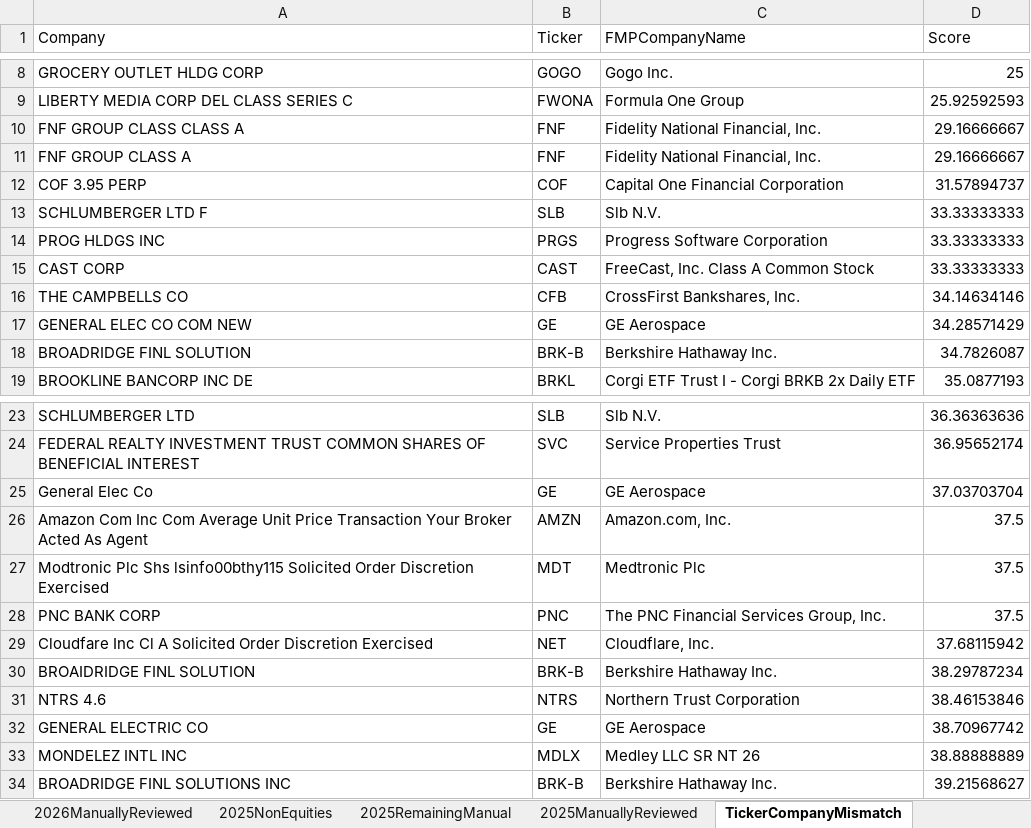
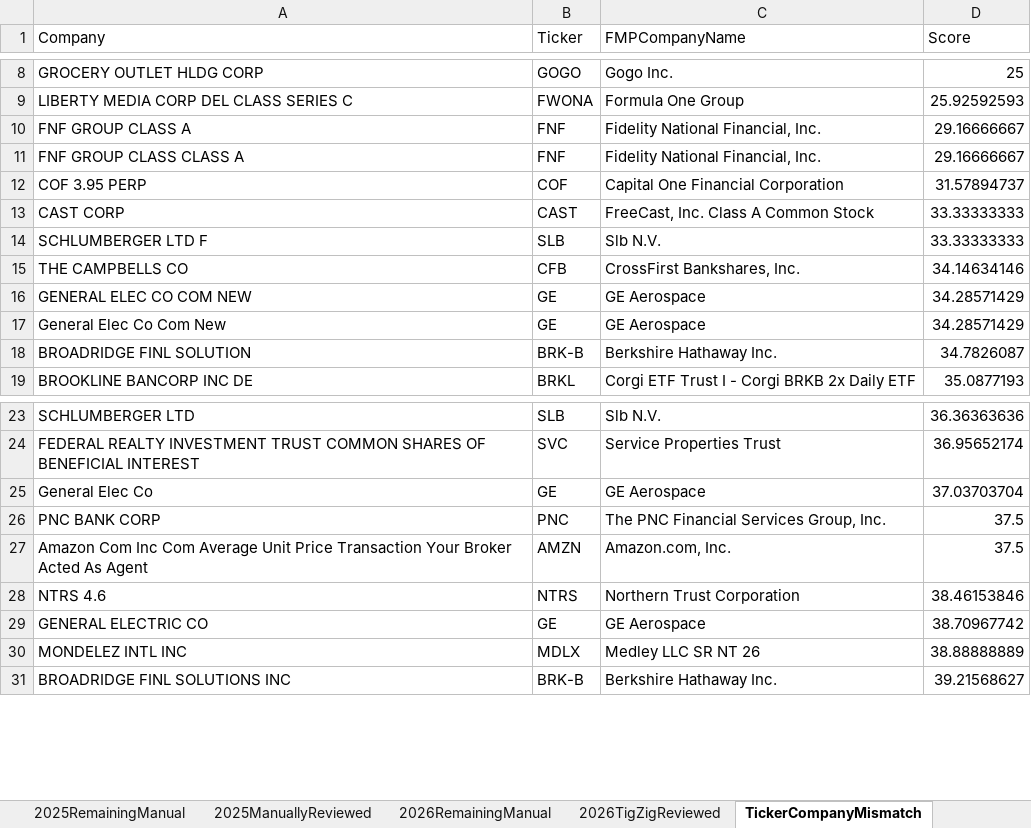
Before and after one commit to Steven-McQueen/MasterDataHandling, an Excel workbook: 2) Trades/TickerReview.xlsx, sheet TickerCompanyMismatch, drawn as a sheet; only a part is shown, gaps mark what is left out; values as stored, in another font and other column widths than the file's, no borders; removed rows and columns are numbered as before the commit, all else as after; the diff covers the shown part only; the diff names each change by its address in the sheet, - before the commit and + after, or states it on an @@ line.

Commit message:
Step 2: 2026 trades from TigZig, QuiverQuant as ticker lookup only
QuiverQuant's 2026 file lacks the filing of Jun 25, 2026 (part 1), which
holds every trade of April 2026 (1,375 rows). Outside April the two
providers carry the same trades. The trades of both years now come from
TigZig; the QuiverQuant file only supplies Company -> Ticker pairs.

- TradesCleaning.ipynb: reads RawData/Trump_trades_2026_RAW (tigzig).csv;
  new sections 2.8-2.9 map the 2026 rows with the 2025 passes; stops when
  a company (2.9) or a flagged ticker/company pair (4.8) has no decision;
  "with due bills" no longer counts as a bond (7 share sales return).
- TickerReview.xlsx: new sheets 2026RemainingManual and 2026TigZigReviewed
  (34 companies, reviewed by Andreas 2026-11-12); three rows added to
  TickerCompanyMismatchReviewed.
- Result: Trades 27,628 -> 28,957 rows (April 2026: 1,323), 1,620 tickers
  (BNL in, FSBW out); purchases.csv 18,797 -> 19,505 lots; PurchasesMerged
  17,724 -> 18,377. 2025 rows unchanged. All section 5.6 checks pass.
- Backup_2026-11-12/: files from before the change, and OldVsNew_2026.xlsx
  with the 42 rows that differ outside April and why.
- README (sources, Step 2, pipeline diagram) and FolderOverview updated.

To do next (not rerun here, still on the old purchase table):
Step 3 prices and returns (BNL and CDE have no prices yet), Step 4
company.db (lacks BNL), then Steps 5.2 and 6-11. README counts from those
steps are still the old ones. Not checked against the filing PDFs: 14
trades the two providers date differently, and one Versigent purchase
QuiverQuant lists twice.

```diff
--- a/2) Trades/TickerReview.xlsx (sheet TickerCompanyMismatch)
+++ b/2) Trades/TickerReview.xlsx (sheet TickerCompanyMismatch)
+sheet tab: 2026RemainingManual
+sheet tab: 2026TigZigReviewed
@@ row 11 moved to row 10: FNF GROUP CLASS A @@
@@ row 15 moved to row 13: CAST CORP @@
-row 14: PROG HLDGS INC | PRGS | Progress Software Corporation | 33.33333333
+row 17: General Elec Co Com New | GE | GE Aerospace | 34.28571429
@@ row 28 moved to row 26: PNC BANK CORP @@
-row 27: Modtronic Plc Shs lsinfo00bthy115 Solicited Order Discretion Exercised | MDT | Medtronic Plc | 37.5
-row 29: Cloudfare Inc Cl A Solicited Order Discretion Exercised | NET | Cloudflare, Inc. | 37.68115942
-row 30: BROAIDRIDGE FINL SOLUTION | BRK-B | Berkshire Hathaway Inc. | 38.29787234
```
Also changed, not shown: 1 added row, 6 removed rows, 9 moved rows and 1 edited cell elsewhere in this sheet, sheet 2026NonEquities, sheet TickerCompanyMismatchReviewed, sheet TickerRenames, 2) Trades/RawData/FMP_company_names.xlsx, 11 other files.
